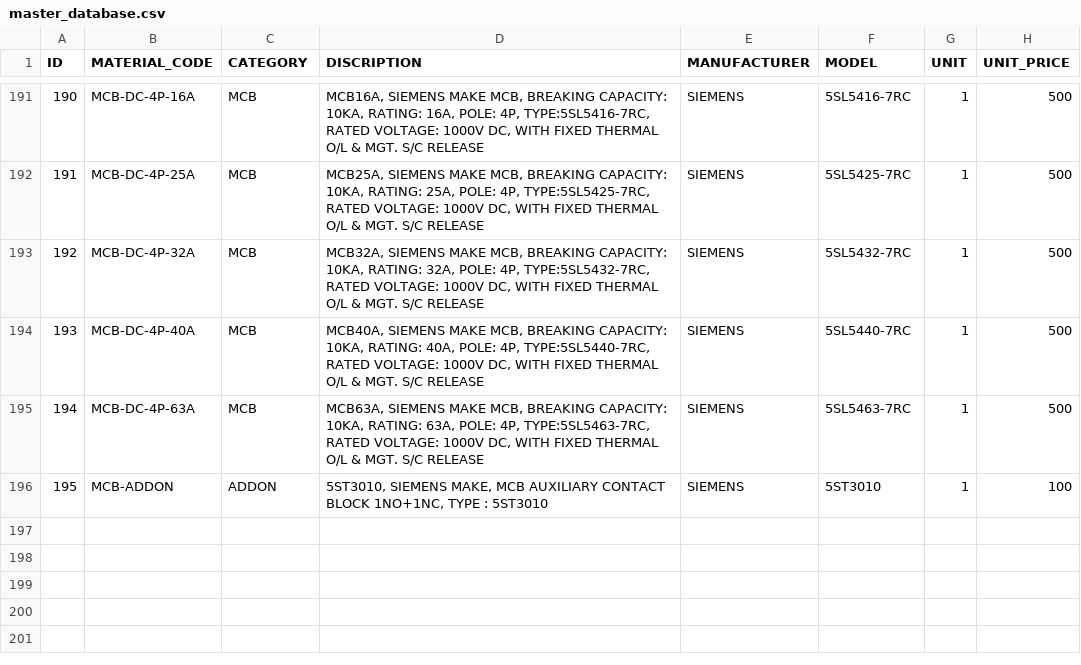
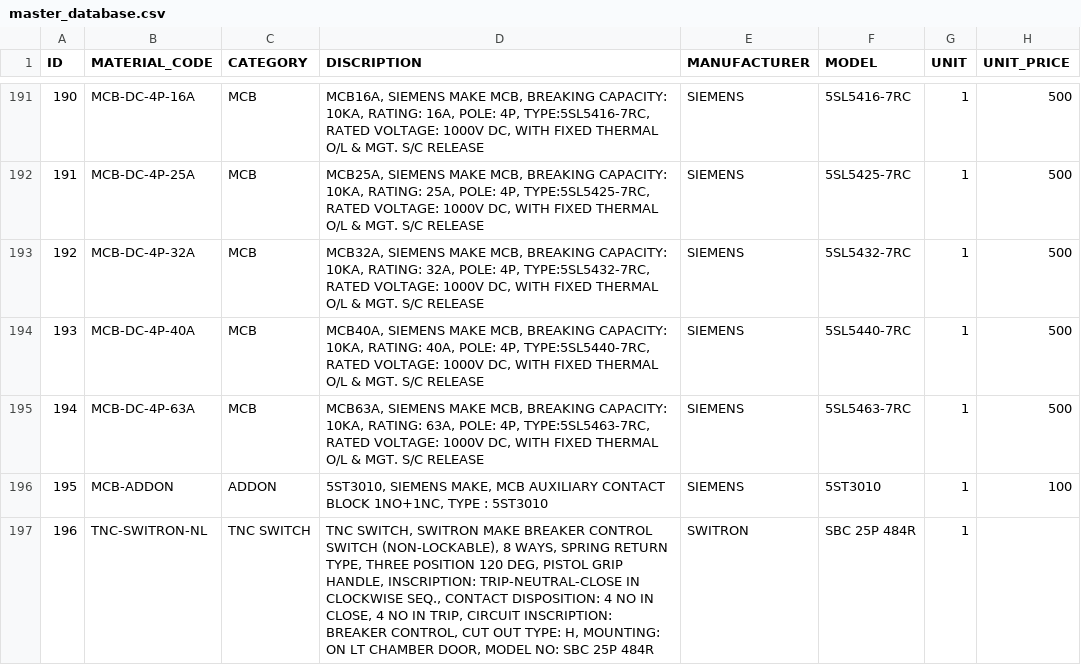
Before and after one commit to anjukalyankar/elexora_2, a CSV file: backend/data/master_database.csv, drawn as a sheet; only a part is shown, gaps mark what is left out; the diff names each change by its address in the sheet, - before the commit and + after, or states it on an @@ line.

Commit message:
Add non-lockable Switron TNC switch master record

```diff
--- a/backend/data/master_database.csv
+++ b/backend/data/master_database.csv
+row 197: 196 | TNC-SWITRON-NL | TNC SWITCH | TNC SWITCH, SWITRON MAKE BREAKER CONTROL SWITCH (NON-LOCKABLE), 8 WAYS, SPRING RETURN TYPE, THREE POSITION 120 DEG, PISTOL GRIP HANDLE, INSCRIPTION: TRIP-NEUTRAL-CLOSE IN CLOCKWISE SEQ., CONTACT DISPOSITION: 4 NO IN CLOSE, 4 NO IN TRIP, CIRCUIT INSCRIPTION: BREAKER CONTROL, CUT OUT TYPE: H, MOUNTING: ON LT CHAMBER DOOR, MODEL NO: SBC 25P 484R | SWITRON | SBC 25P 484R | 1
```
